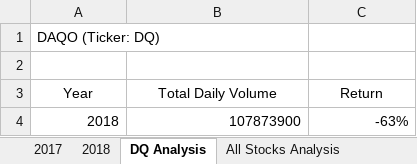
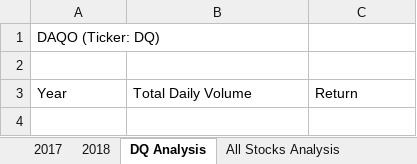
Before and after one commit to jojosaurusrex/stock-analysis, an Excel workbook: green_stocks (version 1).xlsm, sheet DQ Analysis, drawn as a sheet; values as stored, in another font and other column widths than the file's, no borders; charts and pictures not drawn; the diff names each change by its address in the sheet, - before the commit and + after, or states it on an @@ line.

```diff
--- a/green_stocks (version 1).xlsm (sheet DQ Analysis)
+++ b/green_stocks (version 1).xlsm (sheet DQ Analysis)
-A3:C3 alignment: center
+A3:C3 alignment: left
-row 4: 2018 | 107873900 | -63%
```
Also changed, not shown: sheet All Stocks Analysis, charts or pictures, 1 other file.
